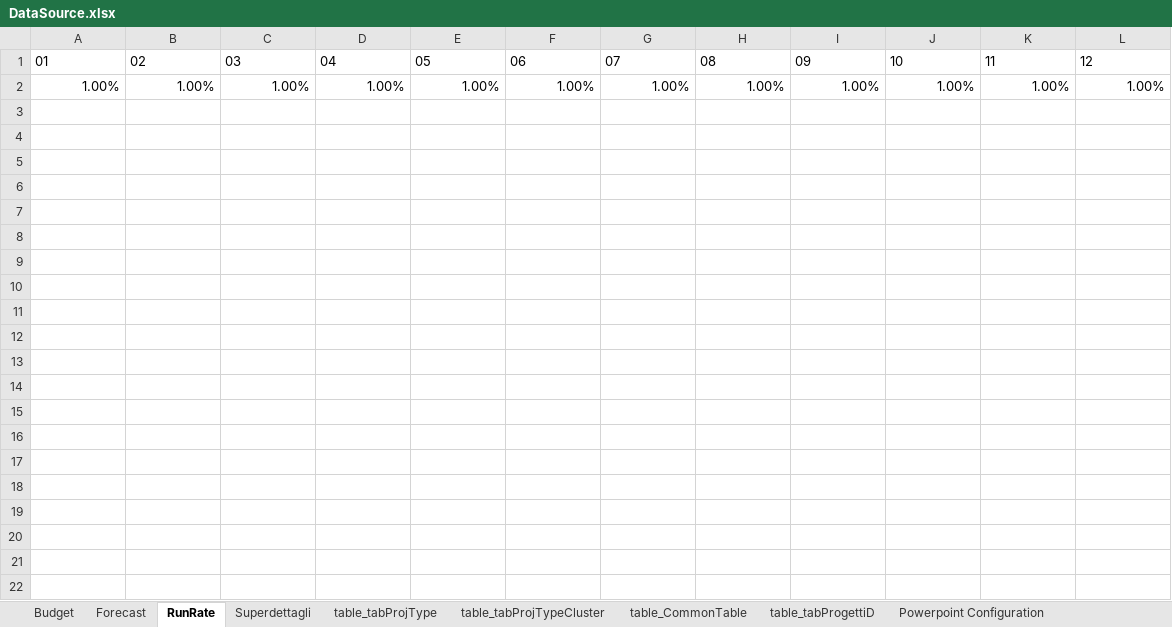
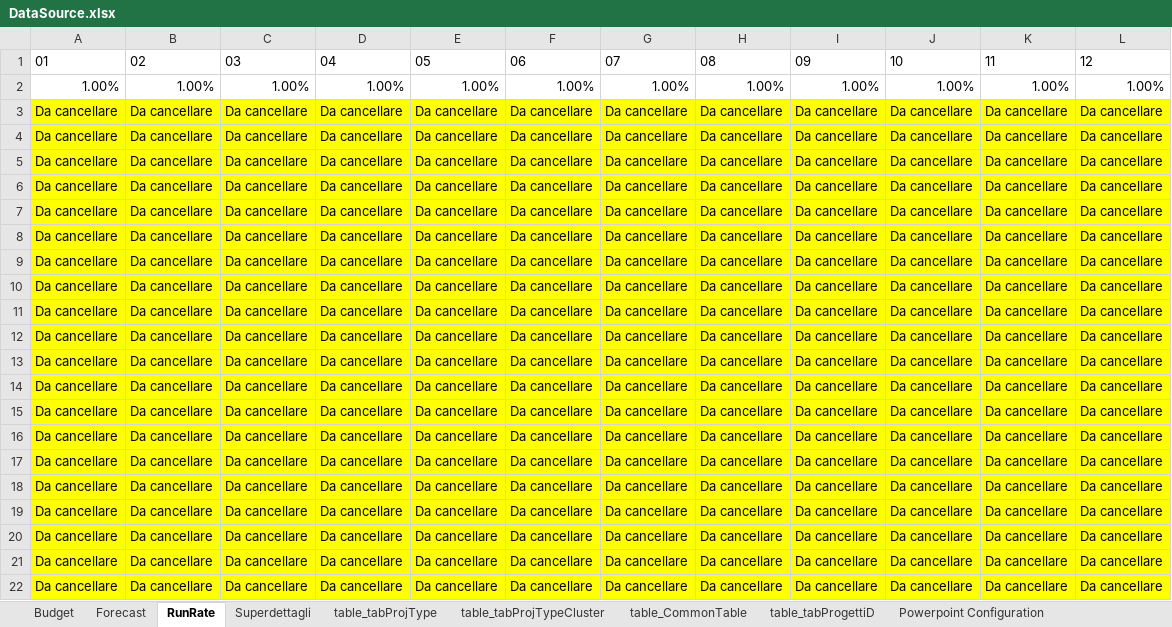
Before and after one commit to michelefosco/GDPptGenerator, an Excel workbook: Solution/FilesEditor.Tests/TestFiles/SourceFiles/DataSource.xlsx, sheet RunRate, drawn as a sheet; only a part is shown; values as stored, in another font and other column widths than the file's, no borders; table styles not drawn; the diff covers the shown part only; the diff names each change by its address in the sheet, - before the commit and + after, or states it on an @@ line.

```diff
--- a/Solution/FilesEditor.Tests/TestFiles/SourceFiles/DataSource.xlsx (sheet RunRate)
+++ b/Solution/FilesEditor.Tests/TestFiles/SourceFiles/DataSource.xlsx (sheet RunRate)
+row 3: Da cancellare | Da cancellare | Da cancellare | Da cancellare | Da cancellare | Da cancellare | Da cancellare | Da cancellare | Da cancellare | Da cancellare | Da cancellare | Da cancellare
+row 4: Da cancellare | Da cancellare | Da cancellare | Da cancellare | Da cancellare | Da cancellare | Da cancellare | Da cancellare | Da cancellare | Da cancellare | Da cancellare | Da cancellare
+row 5: Da cancellare | Da cancellare | Da cancellare | Da cancellare | Da cancellare | Da cancellare | Da cancellare | Da cancellare | Da cancellare | Da cancellare | Da cancellare | Da cancellare
+row 6: Da cancellare | Da cancellare | Da cancellare | Da cancellare | Da cancellare | Da cancellare | Da cancellare | Da cancellare | Da cancellare | Da cancellare | Da cancellare | Da cancellare
+row 7: Da cancellare | Da cancellare | Da cancellare | Da cancellare | Da cancellare | Da cancellare | Da cancellare | Da cancellare | Da cancellare | Da cancellare | Da cancellare | Da cancellare
+row 8: Da cancellare | Da cancellare | Da cancellare | Da cancellare | Da cancellare | Da cancellare | Da cancellare | Da cancellare | Da cancellare | Da cancellare | Da cancellare | Da cancellare
+row 9: Da cancellare | Da cancellare | Da cancellare | Da cancellare | Da cancellare | Da cancellare | Da cancellare | Da cancellare | Da cancellare | Da cancellare | Da cancellare | Da cancellare
+row 10: Da cancellare | Da cancellare | Da cancellare | Da cancellare | Da cancellare | Da cancellare | Da cancellare | Da cancellare | Da cancellare | Da cancellare | Da cancellare | Da cancellare
+row 11: Da cancellare | Da cancellare | Da cancellare | Da cancellare | Da cancellare | Da cancellare | Da cancellare | Da cancellare | Da cancellare | Da cancellare | Da cancellare | Da cancellare
+row 12: Da cancellare | Da cancellare | Da cancellare | Da cancellare | Da cancellare | Da cancellare | Da cancellare | Da cancellare | Da cancellare | Da cancellare | Da cancellare | Da cancellare
+row 13: Da cancellare | Da cancellare | Da cancellare | Da cancellare | Da cancellare | Da cancellare | Da cancellare | Da cancellare | Da cancellare | Da cancellare | Da cancellare | Da cancellare
+row 14: Da cancellare | Da cancellare | Da cancellare | Da cancellare | Da cancellare | Da cancellare | Da cancellare | Da cancellare | Da cancellare | Da cancellare | Da cancellare | Da cancellare
+row 15: Da cancellare | Da cancellare | Da cancellare | Da cancellare | Da cancellare | Da cancellare | Da cancellare | Da cancellare | Da cancellare | Da cancellare | Da cancellare | Da cancellare
+row 16: Da cancellare | Da cancellare | Da cancellare | Da cancellare | Da cancellare | Da cancellare | Da cancellare | Da cancellare | Da cancellare | Da cancellare | Da cancellare | Da cancellare
+row 17: Da cancellare | Da cancellare | Da cancellare | Da cancellare | Da cancellare | Da cancellare | Da cancellare | Da cancellare | Da cancellare | Da cancellare | Da cancellare | Da cancellare
+row 18: Da cancellare | Da cancellare | Da cancellare | Da cancellare | Da cancellare | Da cancellare | Da cancellare | Da cancellare | Da cancellare | Da cancellare | Da cancellare | Da cancellare
+row 19: Da cancellare | Da cancellare | Da cancellare | Da cancellare | Da cancellare | Da cancellare | Da cancellare | Da cancellare | Da cancellare | Da cancellare | Da cancellare | Da cancellare
+row 20: Da cancellare | Da cancellare | Da cancellare | Da cancellare | Da cancellare | Da cancellare | Da cancellare | Da cancellare | Da cancellare | Da cancellare | Da cancellare | Da cancellare
+row 21: Da cancellare | Da cancellare | Da cancellare | Da cancellare | Da cancellare | Da cancellare | Da cancellare | Da cancellare | Da cancellare | Da cancellare | Da cancellare | Da cancellare
+row 22: Da cancellare | Da cancellare | Da cancellare | Da cancellare | Da cancellare | Da cancellare | Da cancellare | Da cancellare | Da cancellare | Da cancellare | Da cancellare | Da cancellare
```
Also changed, not shown: 6 added rows elsewhere in this sheet, sheet Superdettagli, sheet Forecast, sheet Budget, sheet Powerpoint Configuration, sheet PP_03, sheet PP_05, 5 more sheets, charts or pictures, Solution/FilesEditor.Tests/TestFiles/InputFiles/Budget.xlsx, Solution/FilesEditor.Tests/TestFiles/InputFiles/Forecast.xlsx, 10 other files.
